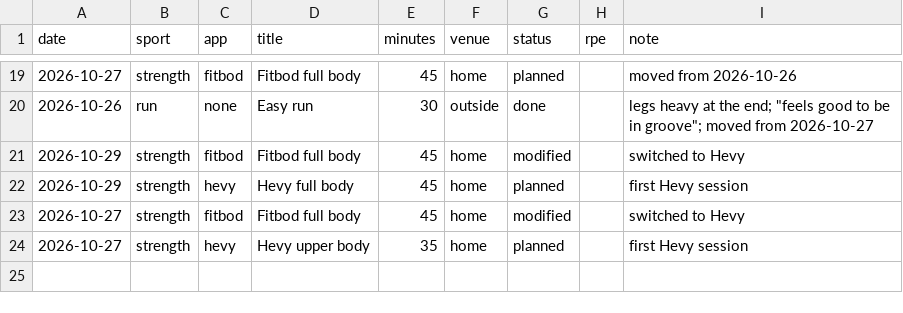
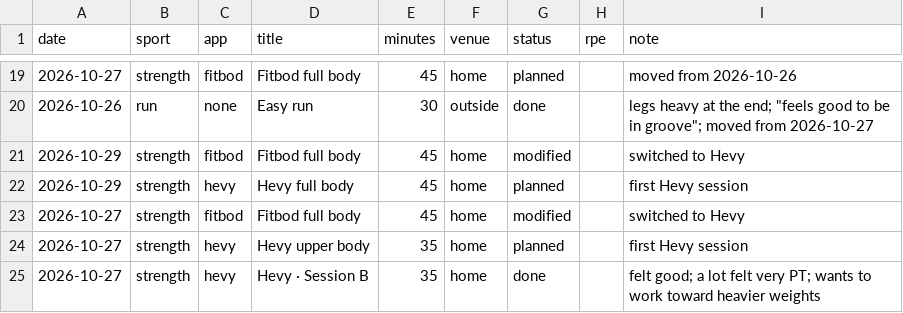
Before and after one commit to sjhansen3/workout_tracker, a CSV file: data/ledger.csv, drawn as a sheet; only a part is shown, gaps mark what is left out; the diff names each change by its address in the sheet, - before the commit and + after, or states it on an @@ line.

```diff
--- a/data/ledger.csv
+++ b/data/ledger.csv
+row 25: 2026-10-27 | strength | hevy | Hevy · Session B | 35 | home | done |  | felt good; a lot felt very PT; wants to work toward heavier weights
```
Also changed, not shown: 7 other files.
